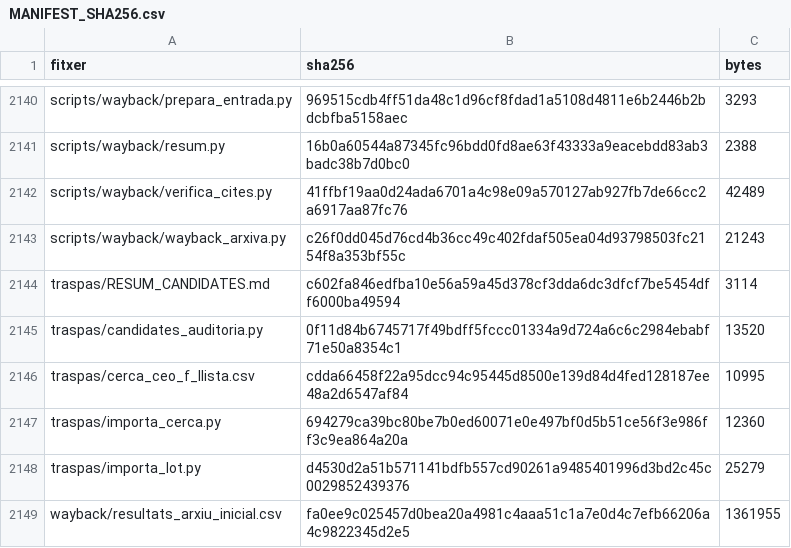
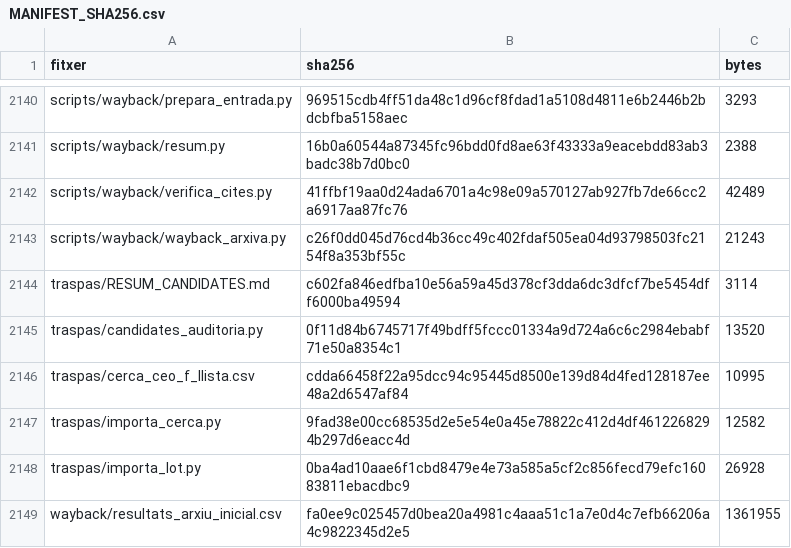
Before and after one commit to jmasoribas-max/base-fundadors-ceo-stoxx600, a CSV file: MANIFEST_SHA256.csv, drawn as a sheet; only a part is shown, gaps mark what is left out.

```diff
--- a/MANIFEST_SHA256.csv
+++ b/MANIFEST_SHA256.csv
@@ -2146,4 +2146,4 @@ traspas/candidates_auditoria.py,0f11d84b6745717f49bdff5fccc01334a9d724a6c6c2984e
 traspas/cerca_ceo_f_llista.csv,cdda66458f22a95dcc94c95445d8500e139d84d4fed128187ee48a2d6547af84,10995
-traspas/importa_cerca.py,694279ca39bc80be7b0ed60071e0e497bf0d5b51ce56f3e986ff3c9ea864a20a,12360
-traspas/importa_lot.py,d4530d2a51b571141bdfb557cd90261a9485401996d3bd2c45c0029852439376,25279
+traspas/importa_cerca.py,9fad38e00cc68535d2e5e54e0a45e78822c412d4df4612268294b297d6eacc4d,12582
+traspas/importa_lot.py,0ba4ad10aae6f1cbd8479e4e73a585a5cf2c856fecd79efc16083811ebacdbc9,26928
 wayback/resultats_arxiu_inicial.csv,fa0ee9c025457d0bea20a4981c4aaa51c1a7e0d4c7efb66206a4c9822345d2e5,1361955
```
Also changed, not shown: 2 other files.
